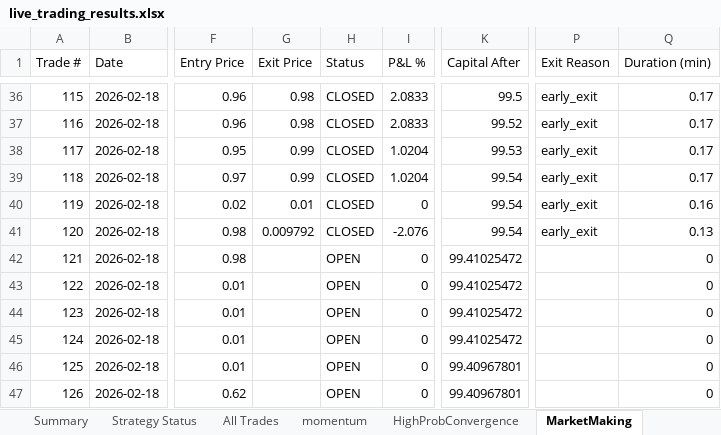
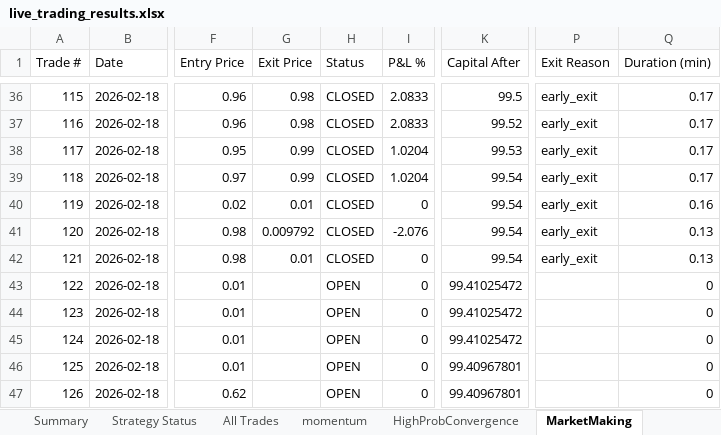
Before and after one commit to herbalclaw/polymarket-strategy-tester, an Excel workbook: live_trading_results.xlsx, sheet MarketMaking, drawn as a sheet; only a part is shown, gaps mark what is left out; values as stored, in another font and other column widths than the file's, no borders; the diff names each change by its address in the sheet, - before the commit and + after, or states it on an @@ line.

Commit message:
Trade #93 closed at 2026-02-18 00:29:40 - unknown UNKNOWN +0.000%

```diff
--- a/live_trading_results.xlsx (sheet MarketMaking)
+++ b/live_trading_results.xlsx (sheet MarketMaking)
-G42 (Exit Price): (empty)
+G42 (Exit Price): 0.01
-H42 (Status): OPEN
+H42 (Status): CLOSED
-K42 (Capital After): 99.41025472
+K42 (Capital After): 99.54
-P42 (Exit Reason): (empty)
+P42 (Exit Reason): early_exit
-Q42 (Duration (min)): 0
+Q42 (Duration (min)): 0.13
```
Also changed, not shown: sheet All Trades, sheet Summary, sheet Strategy Status.
